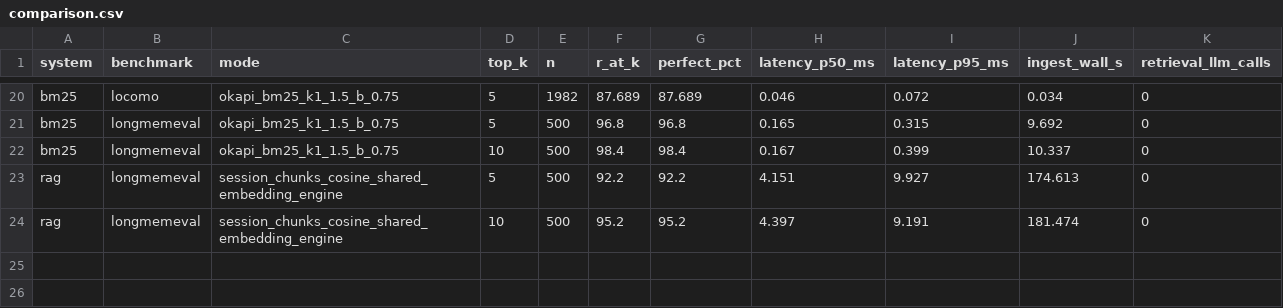
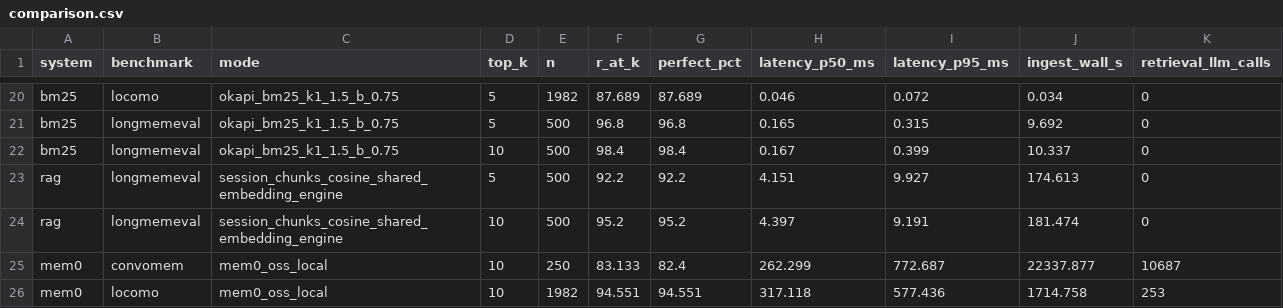
Before and after one commit to GhostyAI-HA/ERINYS-mem, a CSV file: benchmarks/comparison/results/comparison.csv, drawn as a sheet; only a part is shown, gaps mark what is left out.

```diff
--- a/benchmarks/comparison/results/comparison.csv
+++ b/benchmarks/comparison/results/comparison.csv
@@ -24 +24,3 @@ rag,longmemeval,session_chunks_cosine_shared_embedding_engine,5,500,92.2,92.2,4.
 rag,longmemeval,session_chunks_cosine_shared_embedding_engine,10,500,95.2,95.2,4.397,9.191,181.474,0
+mem0,convomem,mem0_oss_local,10,250,83.133,82.4,262.299,772.687,22337.877,10687
+mem0,locomo,mem0_oss_local,10,1982,94.551,94.551,317.118,577.436,1714.758,253
```
Also changed, not shown: 41 other files.
